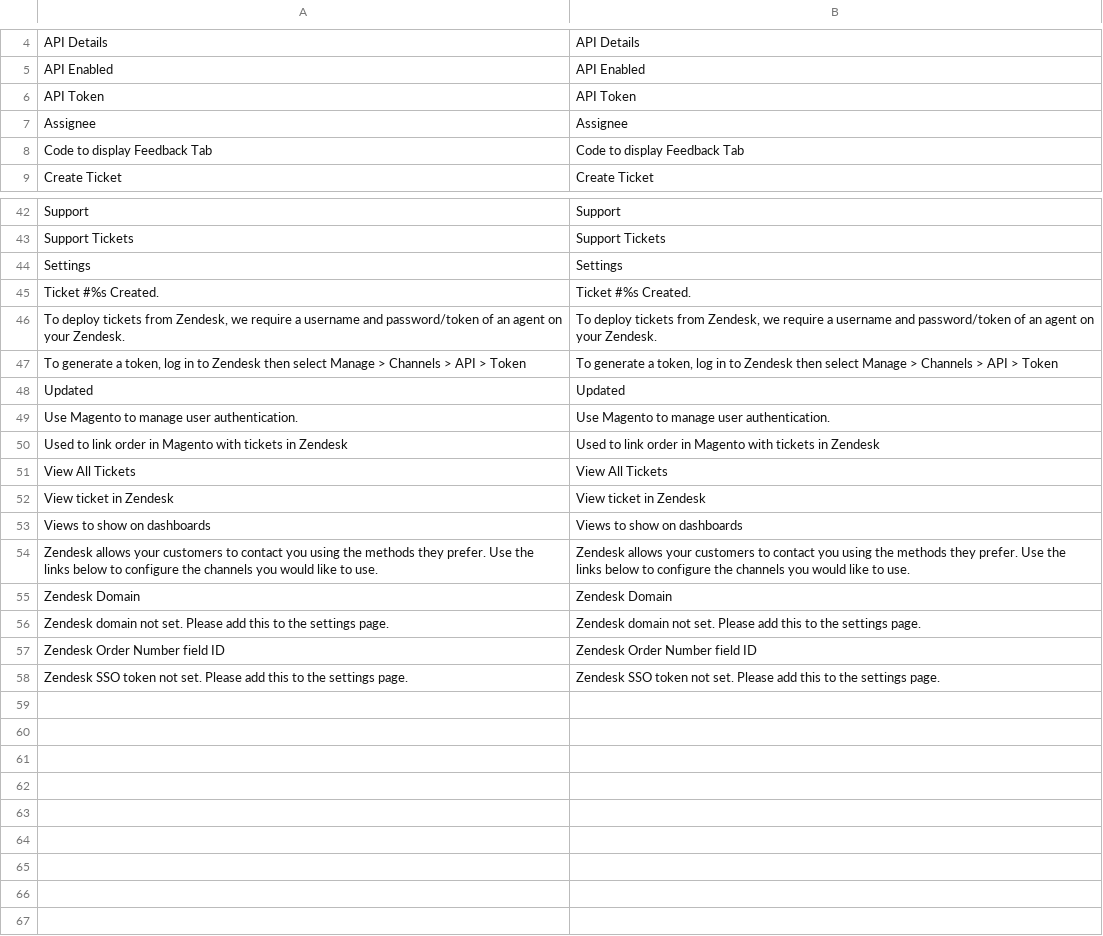
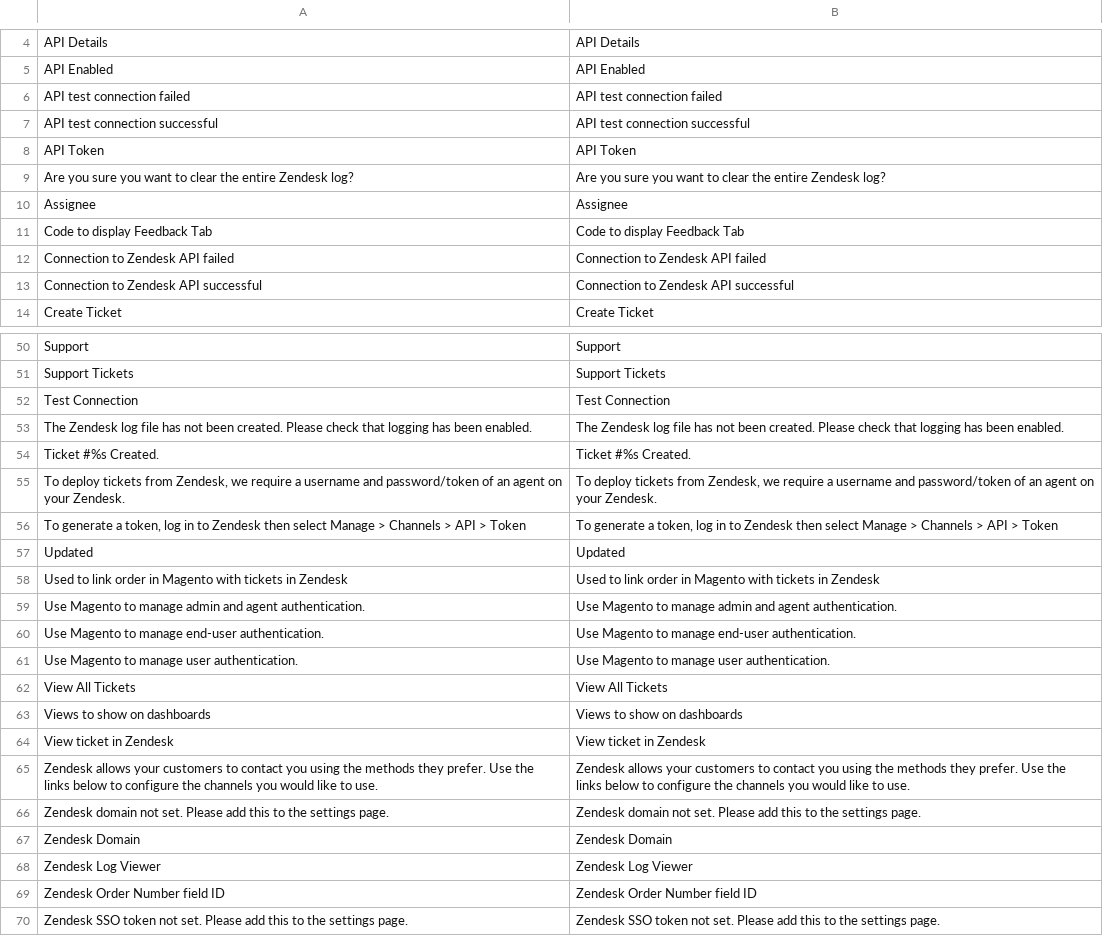
Before and after one commit to agnostack/magento_extension, a CSV file: src/app/locale/en_US/Zendesk_Zendesk.csv, drawn as a sheet; only a part is shown, gaps mark what is left out; the diff covers the shown part only.

Commit message:
Fix whitespace issues, add en_US translation

```diff
--- a/src/app/locale/en_US/Zendesk_Zendesk.csv
+++ b/src/app/locale/en_US/Zendesk_Zendesk.csv
@@ -5,5 +5,10 @@ API Details,API Details
 API Enabled,API Enabled
+API test connection failed,API test connection failed
+API test connection successful,API test connection successful
 API Token,API Token
+Are you sure you want to clear the entire Zendesk log?,Are you sure you want to clear the entire Zendesk log?
 Assignee,Assignee
 Code to display Feedback Tab,Code to display Feedback Tab
+Connection to Zendesk API failed,Connection to Zendesk API failed
+Connection to Zendesk API successful,Connection to Zendesk API successful
 Create Ticket,Create Ticket
@@ -43,3 +51,4 @@ Support,Support
 Support Tickets,Support Tickets
-Settings,Settings
+Test Connection,Test Connection
+The Zendesk log file has not been created. Please check that logging has been enabled.,The Zendesk log file has not been created. Please check that logging has been enabled.
 Ticket #%s Created.,Ticket #%s Created.
@@ -48,10 +57,13 @@ Ticket #%s Created.,Ticket #%s Created.
 Updated,Updated
+Used to link order in Magento with tickets in Zendesk,Used to link order in Magento with tickets in Zendesk
+Use Magento to manage admin and agent authentication.,Use Magento to manage admin and agent authentication.
+Use Magento to manage end-user authentication.,Use Magento to manage end-user authentication.
 Use Magento to manage user authentication.,Use Magento to manage user authentication.
-Used to link order in Magento with tickets in Zendesk,Used to link order in Magento with tickets in Zendesk
 View All Tickets,View All Tickets
+Views to show on dashboards,Views to show on dashboards
 View ticket in Zendesk,View ticket in Zendesk
-Views to show on dashboards,Views to show on dashboards
 Zendesk allows your customers to contact you using the methods they prefer. Use the links below to configure the channels you would like to use.,Zendesk allows your customers to contact you using the methods they prefer. Use the links below to configure the channels you would like to use.
+Zendesk domain not set. Please add this to the settings page.,Zendesk domain not set. Please add this to the settings page.
 Zendesk Domain,Zendesk Domain
-Zendesk domain not set. Please add this to the settings page.,Zendesk domain not set. Please add this to the settings page.
+Zendesk Log Viewer,Zendesk Log Viewer
 Zendesk Order Number field ID,Zendesk Order Number field ID
```
Also changed, not shown: 3 added rows and 1 moved row elsewhere in this file, 2 other files.
